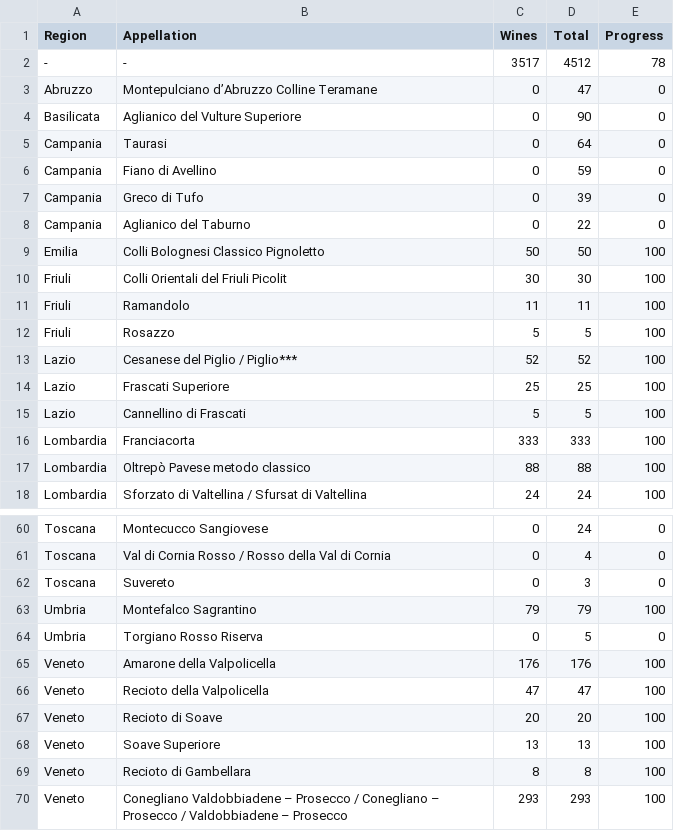
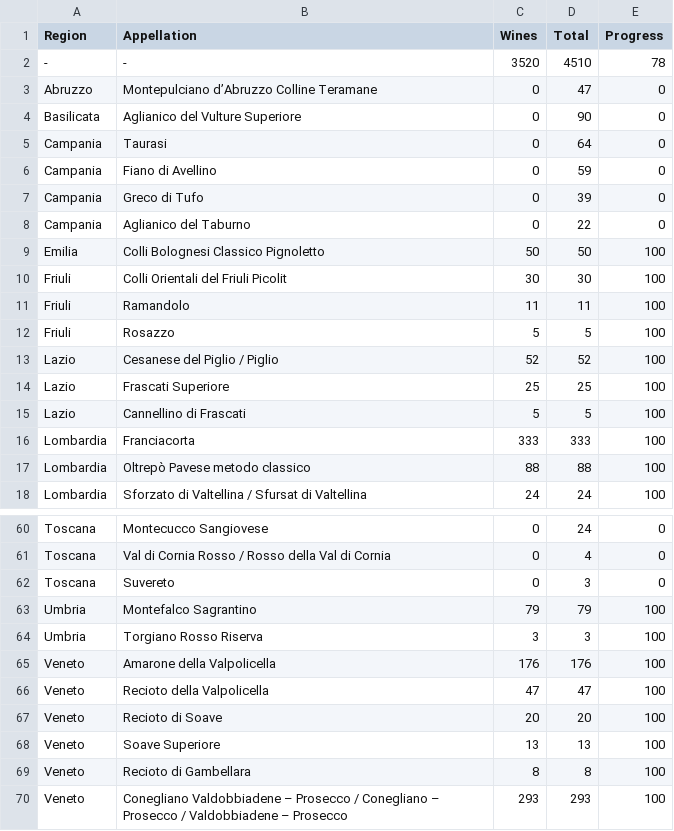
Before and after one commit to d-cmst/agreatwine, a CSV file: csv/status-0.csv, drawn as a sheet; only a part is shown, gaps mark what is left out.

```diff
--- a/csv/status-0.csv
+++ b/csv/status-0.csv
@@ -1,3 +1,3 @@
 Region,Appellation,Wines,Total,Progress
--,-,3517,4512,78
+-,-,3520,4510,78
 Abruzzo,Montepulciano d’Abruzzo Colline Teramane,0,47,0
@@ -12,3 +12,3 @@ Friuli,Ramandolo,11,11,100
 Friuli,Rosazzo,5,5,100
-Lazio,Cesanese del Piglio / Piglio***,52,52,100
+Lazio,Cesanese del Piglio / Piglio,52,52,100
 Lazio,Frascati Superiore,25,25,100
@@ -63,3 +63,3 @@ Toscana,Suvereto,0,3,0
 Umbria,Montefalco Sagrantino,79,79,100
-Umbria,Torgiano Rosso Riserva,0,5,0
+Umbria,Torgiano Rosso Riserva,3,3,100
 Veneto,Amarone della Valpolicella,176,176,100
```
Also changed, not shown: 1 other file.
